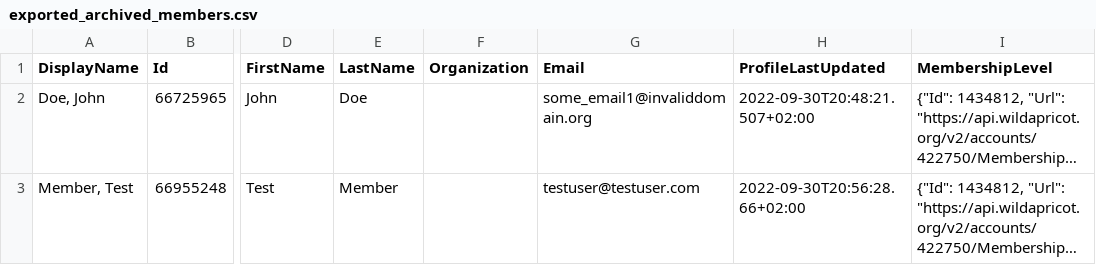
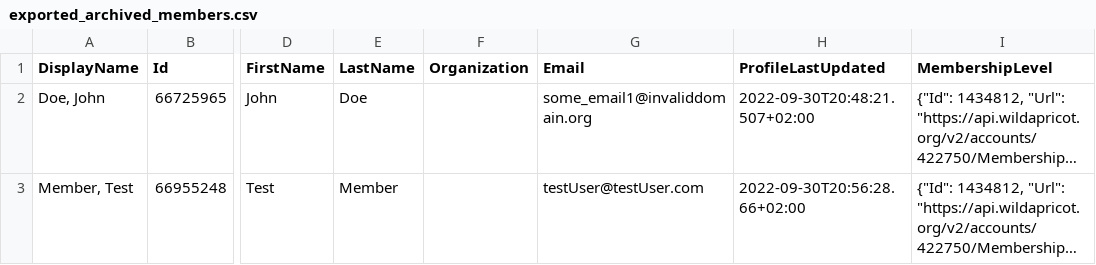
Before and after one commit to sethhonea/499, a CSV file: exported_archived_members.csv, drawn as a sheet; only a part is shown, gaps mark what is left out; long unchanged cells end in …; the diff names each change by its address in the sheet, - before the commit and + after, or states it on an @@ line.

```diff
--- a/exported_archived_members.csv
+++ b/exported_archived_members.csv
-G3 (Email): testuser@testuser.com
+G3 (Email): testUser@testUser.com
```
Also changed, not shown: exported_invoice_info.csv, exported_members.csv, 4 other files.
